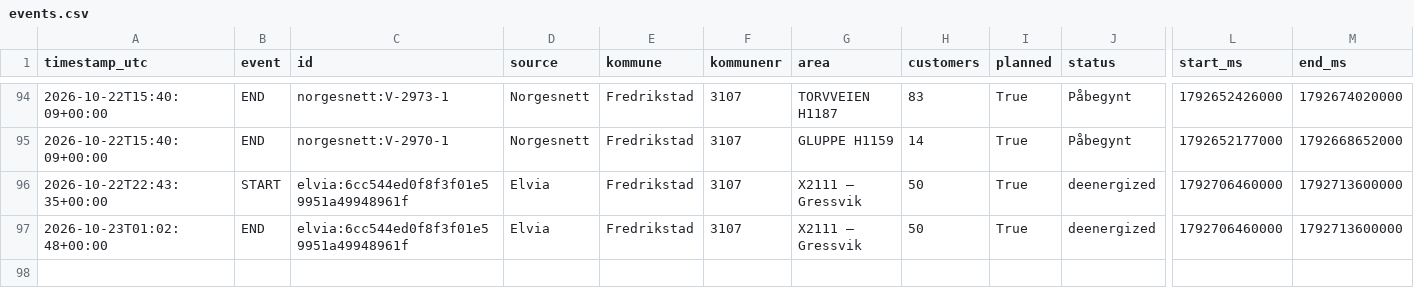
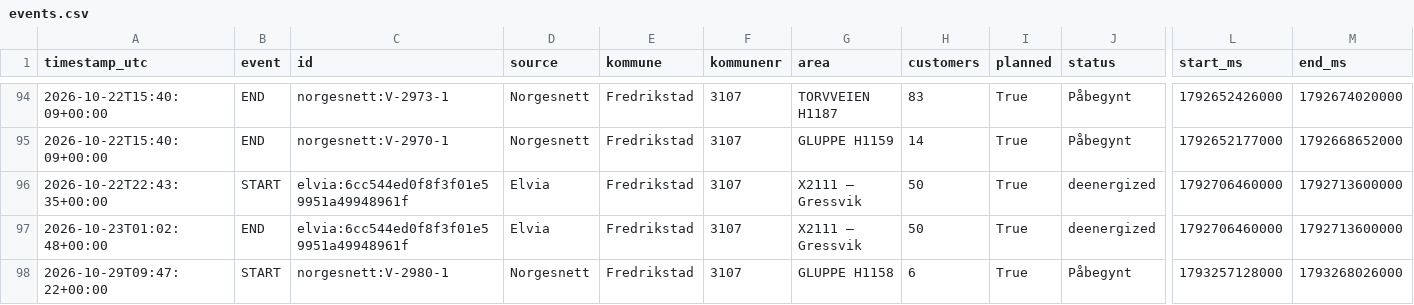
Before and after one commit to mathias-be/strombrudd-bot, a CSV file: data/events.csv, drawn as a sheet; only a part is shown, gaps mark what is left out; rows hold the shown columns only; the diff names each change by its address in the sheet, - before the commit and + after, or states it on an @@ line.

Commit message:
Oppdater strømbrudd-data [skip ci]

```diff
--- a/data/events.csv
+++ b/data/events.csv
+row 98: 2026-10-29T09:47:22+00:00 | START | norgesnett:V-2980-1 | Norgesnett | Fredrikstad | 3107 | GLUPPE H1158 | 6 | True | Påbegynt | 1793257128000 | 1793268026000
```
Also changed, not shown: 2 other files.
